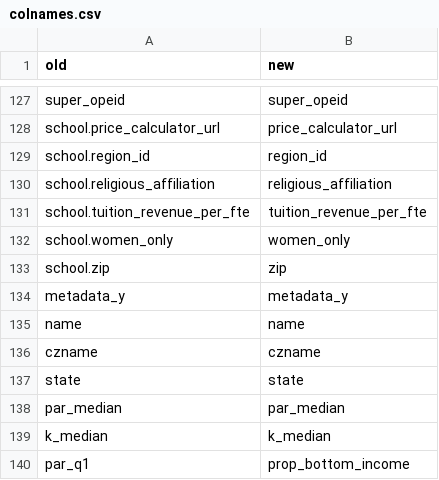
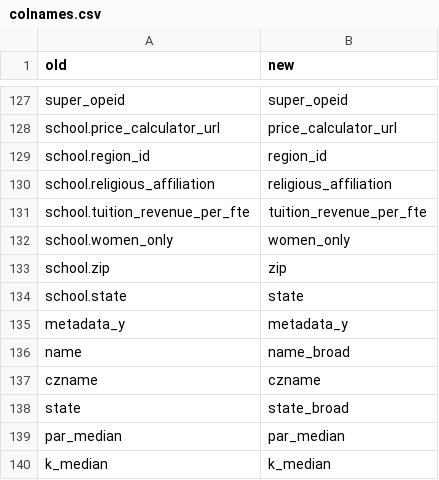
Before and after one commit to tjogesh/CollegeUpwardMobility, a CSV file: colnames.csv, drawn as a sheet; only a part is shown, gaps mark what is left out; the shorter side is filled out with more unchanged rows.

```diff
--- a/colnames.csv
+++ b/colnames.csv
@@ -133,6 +133,7 @@ school.women_only,women_only
 school.zip,zip
+school.state,state
 metadata_y,metadata_y
-name,name
+name,name_broad
 czname,czname
-state,state
+state,state_broad
 par_median,par_median
```
Also changed, not shown: 3 other files.
